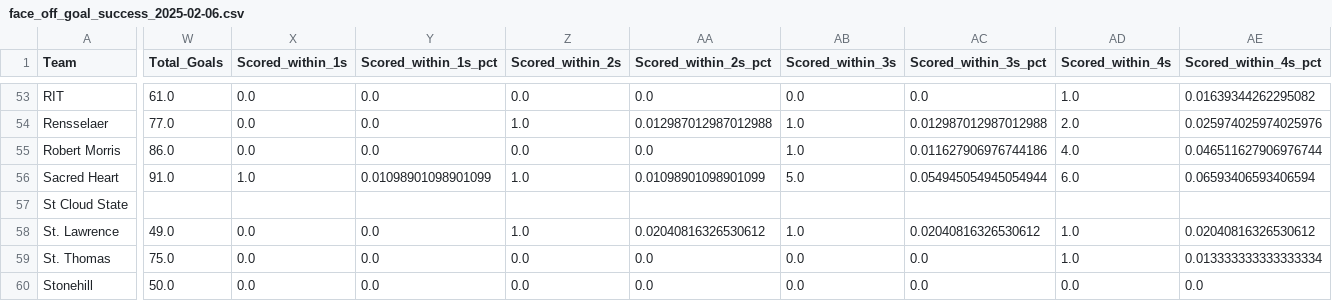
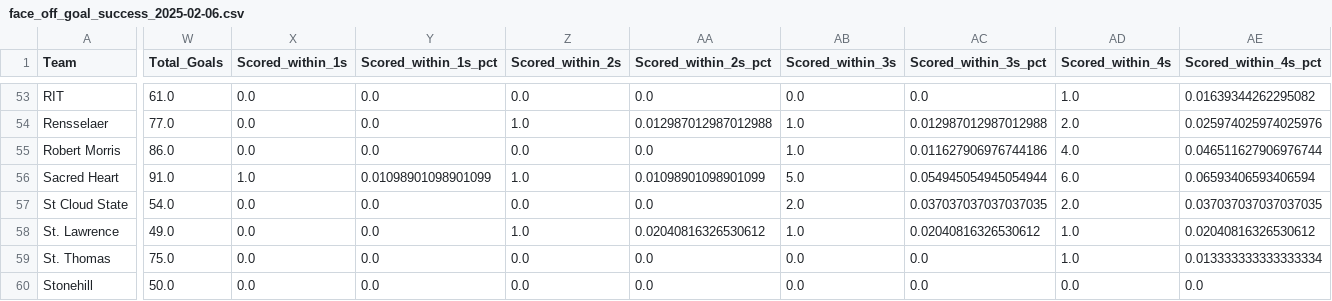
Before and after one commit to JSmith1826/college_hockey_2425, a CSV file: data/face_off_goal_success_2025-02-06.csv, drawn as a sheet; only a part is shown, gaps mark what is left out; the diff covers the shown part only; the diff names each change by its address in the sheet, - before the commit and + after, or states it on an @@ line.

Commit message:
after pp table complete

```diff
--- a/data/face_off_goal_success_2025-02-06.csv
+++ b/data/face_off_goal_success_2025-02-06.csv
-W57 (Total_Goals): (empty)
+W57 (Total_Goals): 54.0
-X57 (Scored_within_1s): (empty)
+X57 (Scored_within_1s): 0.0
-Y57 (Scored_within_1s_pct): (empty)
+Y57 (Scored_within_1s_pct): 0.0
-Z57 (Scored_within_2s): (empty)
+Z57 (Scored_within_2s): 0.0
-AA57 (Scored_within_2s_pct): (empty)
+AA57 (Scored_within_2s_pct): 0.0
-AB57 (Scored_within_3s): (empty)
+AB57 (Scored_within_3s): 2.0
-AC57 (Scored_within_3s_pct): (empty)
+AC57 (Scored_within_3s_pct): 0.037037037037037035
-AD57 (Scored_within_4s): (empty)
+AD57 (Scored_within_4s): 2.0
-AE57 (Scored_within_4s_pct): (empty)
+AE57 (Scored_within_4s_pct): 0.037037037037037035
```
Also changed, not shown: 12 edited cells elsewhere in this file, 1 other file.
